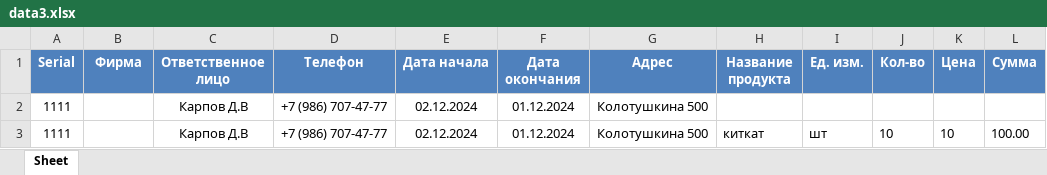
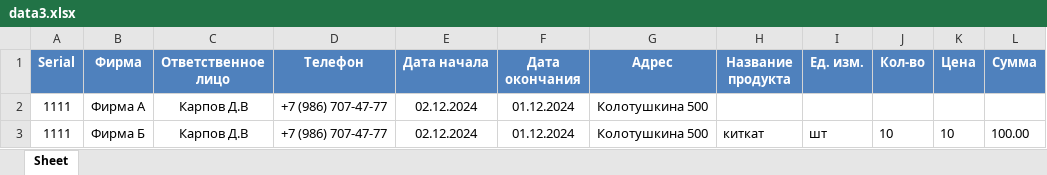
Before and after one commit to Denis18UKS/pl_hesablama, an Excel workbook: data3.xlsx, sheet Sheet, drawn as a sheet; only a part is shown; values as stored, in another font and other column widths than the file's, no borders; the diff names each change by its address in the sheet, - before the commit and + after, or states it on an @@ line.

```diff
--- a/data3.xlsx (sheet Sheet)
+++ b/data3.xlsx (sheet Sheet)
-B2 (Фирма): (empty)
+B2 (Фирма): Фирма А
-B3 (Фирма): (empty)
+B3 (Фирма): Фирма Б
```
Also changed, not shown: data.xlsx, 2 other files.
